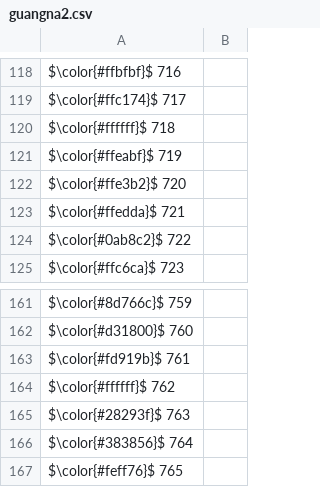
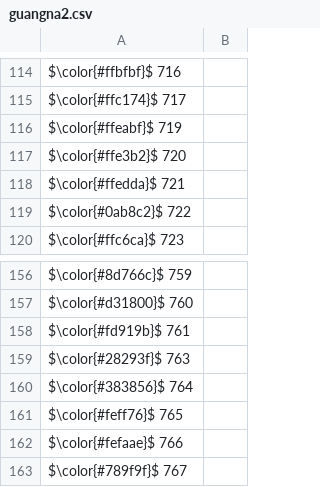
Before and after one commit to georgebig2/draw-data, a CSV file: guangna2.csv, drawn as a sheet; only a part is shown, gaps mark what is left out; the shorter side is filled out with more unchanged rows; the diff covers the shown part only; the diff names each change by its address in the sheet, - before the commit and + after, or states it on an @@ line.

```diff
--- a/guangna2.csv
+++ b/guangna2.csv
-row 120: $\color{#ffffff}$ 718
-row 164: $\color{#ffffff}$ 762
```
Also changed, not shown: 11 removed rows and 1 edited cell elsewhere in this file.
